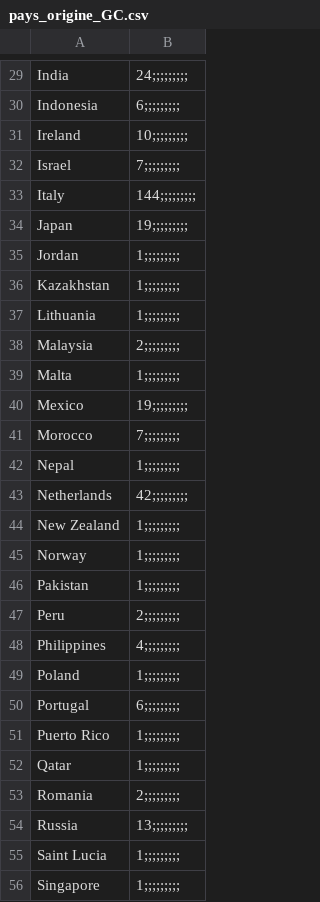
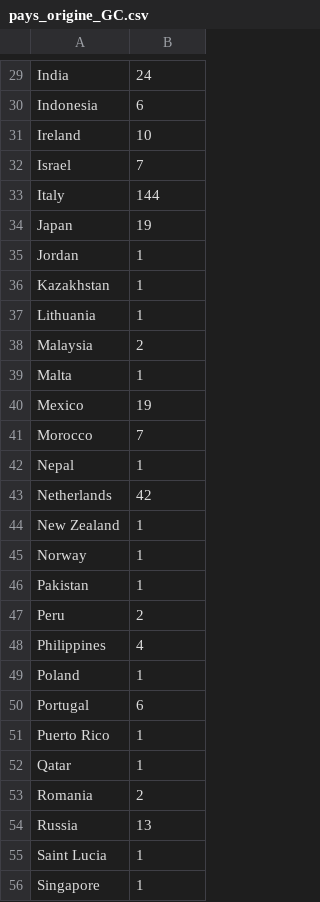
Before and after one commit to mathieures/wards, a CSV file: datas/pays_origine_GC.csv, drawn as a sheet; only a part is shown, gaps mark what is left out; the diff covers the shown part only; the diff names each change by its address in the sheet, - before the commit and + after, or states it on an @@ line.

```diff
--- a/datas/pays_origine_GC.csv
+++ b/datas/pays_origine_GC.csv
-B29: 24;;;;;;;;;
+B29: 24
-B30: 6;;;;;;;;;
+B30: 6
-B31: 10;;;;;;;;;
+B31: 10
-B32: 7;;;;;;;;;
+B32: 7
-B33: 144;;;;;;;;;
+B33: 144
-B34: 19;;;;;;;;;
+B34: 19
-B35:B37: 1;;;;;;;;;
+B35:B37: 1
-B38: 2;;;;;;;;;
+B38: 2
-B39: 1;;;;;;;;;
+B39: 1
-B40: 19;;;;;;;;;
+B40: 19
-B41: 7;;;;;;;;;
+B41: 7
-B42: 1;;;;;;;;;
+B42: 1
-B43: 42;;;;;;;;;
+B43: 42
-B44:B46: 1;;;;;;;;;
+B44:B46: 1
-B47: 2;;;;;;;;;
+B47: 2
-B48: 4;;;;;;;;;
+B48: 4
-B49: 1;;;;;;;;;
+B49: 1
-B50: 6;;;;;;;;;
+B50: 6
-B51:B52: 1;;;;;;;;;
+B51:B52: 1
-B53: 2;;;;;;;;;
+B53: 2
-B54: 13;;;;;;;;;
+B54: 13
-B55:B56: 1;;;;;;;;;
+B55:B56: 1
```
Also changed, not shown: 44 edited cells elsewhere in this file, datas/data_grand_canyon.csv, datas/data_san_antonio.csv, 15 other files.
